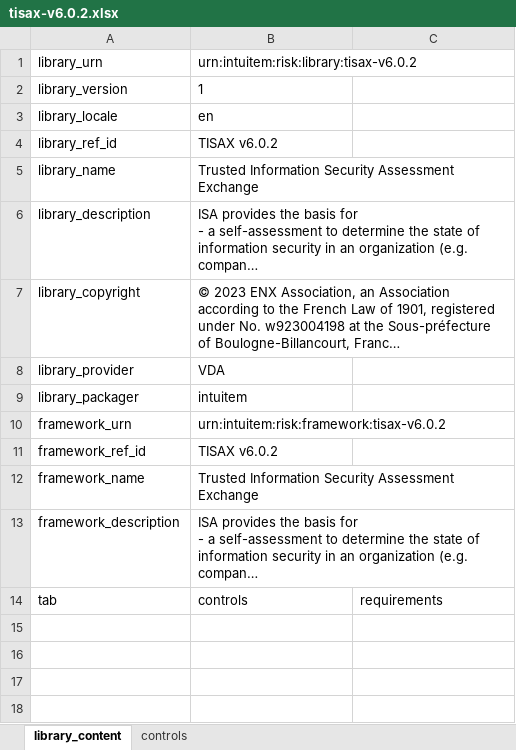
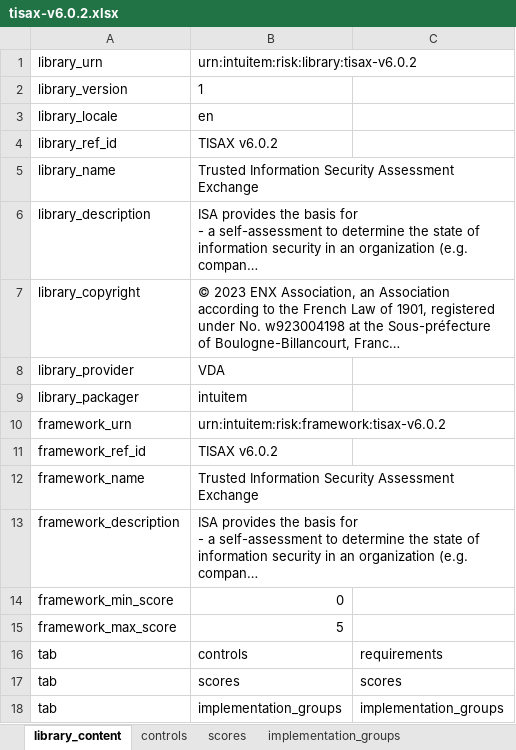
Before and after one commit to intuitem/ciso-assistant-community, an Excel workbook: tools/tisax/tisax-v6.0.2.xlsx, sheet library_content, drawn as a sheet; long unchanged cells end in …; values as stored, in another font and other column widths than the file's, no borders; the diff names each change by its address in the sheet, - before the commit and + after, or states it on an @@ line.

Commit message:
WIP
- rename score_definition -> scores_definition
- manage scores and implementation_groups in convert_framework
- adapt tisax converter
- rename maturity -> implementation_groups
- add implementation_groups_definition
- add selected_implementation_groups
- add selected boolean
- update tisax library

```diff
--- a/tools/tisax/tisax-v6.0.2.xlsx (sheet library_content)
+++ b/tools/tisax/tisax-v6.0.2.xlsx (sheet library_content)
+sheet tab: scores
+sheet tab: implementation_groups
+row 14: framework_min_score | 0
+row 15: framework_max_score | 5
+row 17: tab | scores | scores
+row 18: tab | implementation_groups | implementation_groups
```
Also changed, not shown: sheet controls, 20 other files.
